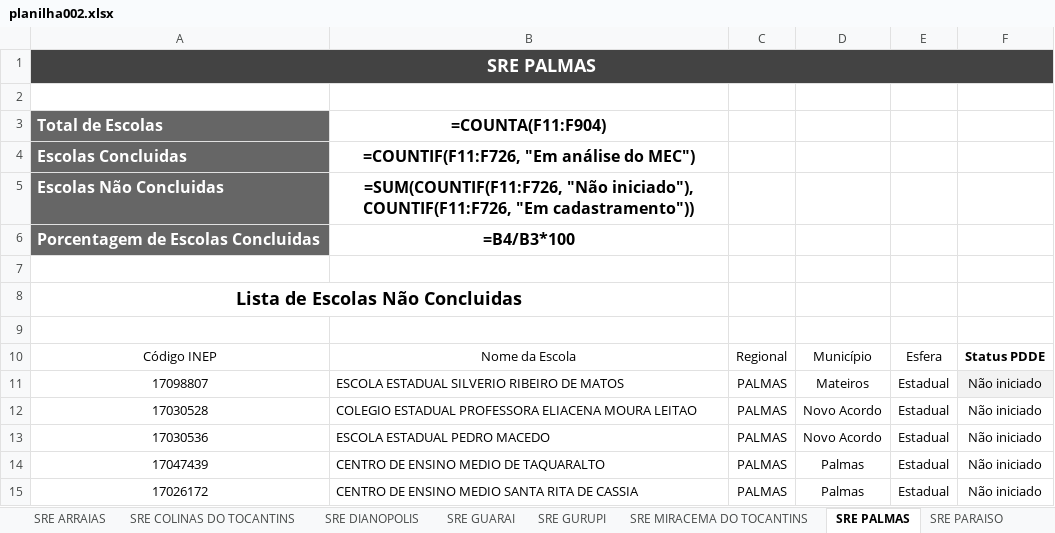
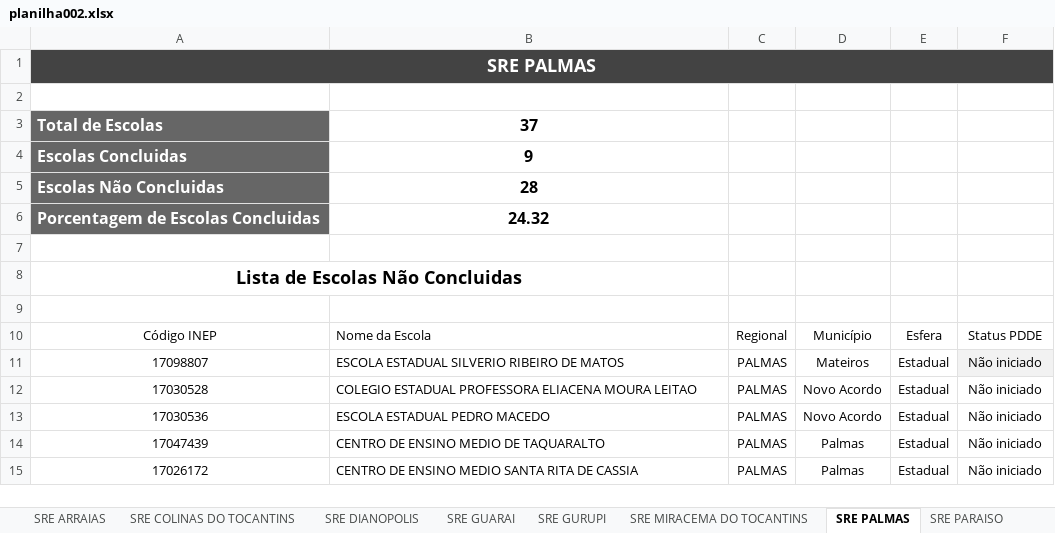
Before and after one commit to carlosjsbezerra/python_excel, an Excel workbook: Pasta002/planilha002.xlsx, sheet SRE PALMAS, drawn as a sheet; only a part is shown; values as stored, in another font and other column widths than the file's, no borders; formulas without a stored value are shown as written; conditional formats and table styles not drawn; the diff names each change by its address in the sheet, - before the commit and + after, or states it on an @@ line.

Commit message:
add função palmas_ZaA.py

```diff
--- a/Pasta002/planilha002.xlsx (sheet SRE PALMAS)
+++ b/Pasta002/planilha002.xlsx (sheet SRE PALMAS)
-B3: =COUNTA(F11:F904)
+B3: 37
-B4: =COUNTIF(F11:F726, "Em análise do MEC")
+B4: 9
-B5: =SUM(COUNTIF(F11:F726, "Não iniciado"), COUNTIF(F11:F726, "Em cadastramento"))
+B5: 28
-B6: =B4/B3*100
+B6: 24.32
-B10 alignment: center
+B10 alignment: left
-F10 bold: on
+F10 bold: off
```
Also changed, not shown: sheet RANKING, sheet SRE ARAGUAINA, sheet SRE ARAGUATINS, sheet SRE PEDRO AFONSO, sheet SRE GUARAI, sheet SRE DIANOPOLIS, 7 more sheets, 2 other files.
